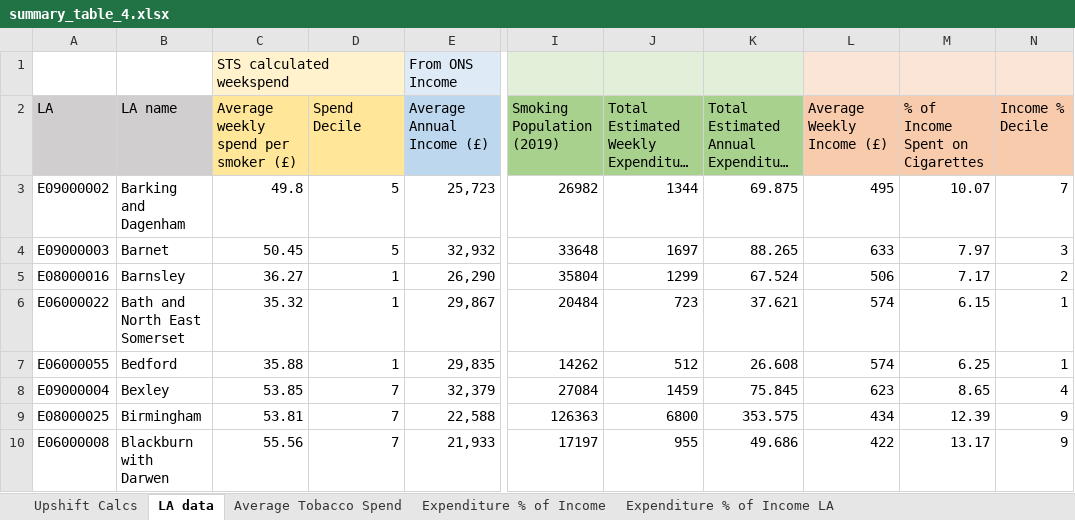
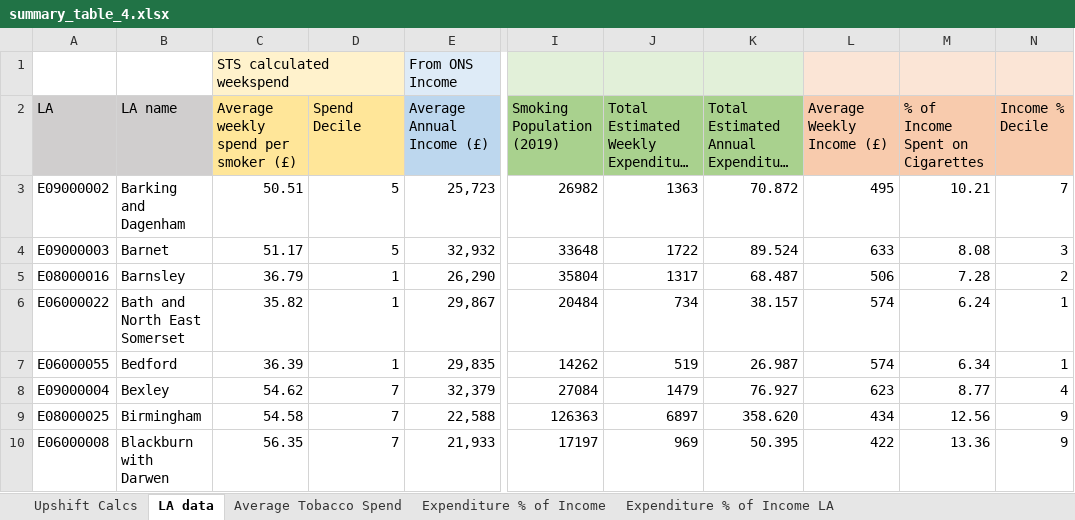
Before and after one commit to STAPM/smoke-free-dividend, an Excel workbook: output/summary_table_4.xlsx, sheet LA data, drawn as a sheet; only a part is shown, gaps mark what is left out; long unchanged cells end in …; values as stored, in another font and other column widths than the file's, no borders; the diff covers the shown part only; the diff names each change by its address in the sheet, - before the commit and + after, or states it on an @@ line.

```diff
--- a/output/summary_table_4.xlsx (sheet LA data)
+++ b/output/summary_table_4.xlsx (sheet LA data)
-C3: 49.8
+C3: 50.51
-J3: 1344
+J3: 1363
-K3: 69.875
+K3: 70.872
-M3 (% of Income Spent on Cigarettes): 10.07
+M3 (% of Income Spent on Cigarettes): 10.21
-C4: 50.45
+C4: 51.17
-J4: 1697
+J4: 1722
-K4: 88.265
+K4: 89.524
-M4 (% of Income Spent on Cigarettes): 7.97
+M4 (% of Income Spent on Cigarettes): 8.08
-C5: 36.27
+C5: 36.79
-J5: 1299
+J5: 1317
-K5: 67.524
+K5: 68.487
-M5 (% of Income Spent on Cigarettes): 7.17
+M5 (% of Income Spent on Cigarettes): 7.28
-C6: 35.32
+C6: 35.82
-J6: 723
+J6: 734
-K6: 37.621
+K6: 38.157
-M6 (% of Income Spent on Cigarettes): 6.15
+M6 (% of Income Spent on Cigarettes): 6.24
-C7: 35.88
+C7: 36.39
-J7: 512
+J7: 519
-K7: 26.608
+K7: 26.987
-M7 (% of Income Spent on Cigarettes): 6.25
+M7 (% of Income Spent on Cigarettes): 6.34
-C8: 53.85
+C8: 54.62
-J8: 1459
+J8: 1479
-K8: 75.845
+K8: 76.927
-M8 (% of Income Spent on Cigarettes): 8.65
+M8 (% of Income Spent on Cigarettes): 8.77
-C9: 53.81
+C9: 54.58
-J9: 6800
+J9: 6897
-K9: 353.575
+K9: 358.620
-M9 (% of Income Spent on Cigarettes): 12.39
+M9 (% of Income Spent on Cigarettes): 12.56
-C10: 55.56
+C10: 56.35
-J10: 955
+J10: 969
-K10: 49.686
+K10: 50.395
-M10 (% of Income Spent on Cigarettes): 13.17
+M10 (% of Income Spent on Cigarettes): 13.36
```
Also changed, not shown: 553 edited cells elsewhere in this sheet, sheet Expenditure % of Income LA, sheet Expenditure % of Income, sheet Upshift Calcs, output/summary_table_1.xlsx, output/summary_table_2.xlsx, 7 other files.
